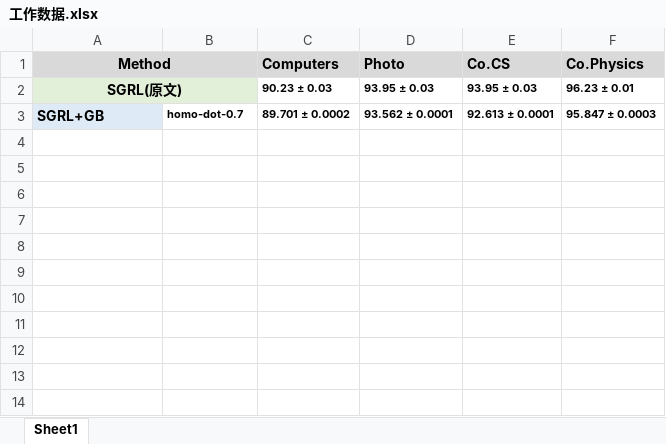
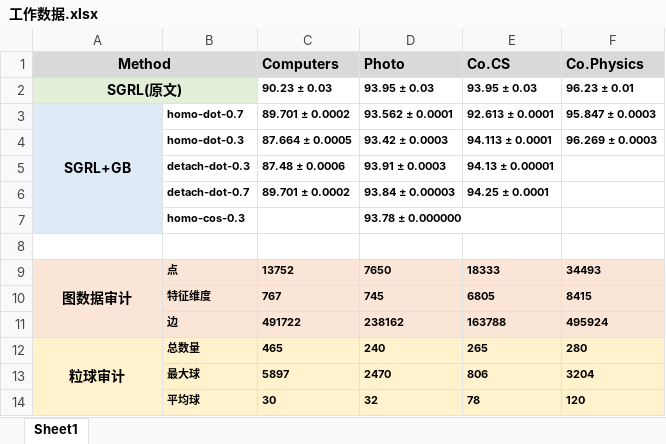
Before and after one commit to osren/GBGCL, an Excel workbook: 工作数据.xlsx, sheet Sheet1, drawn as a sheet; values as stored, in another font and other column widths than the file's, no borders; the diff names each change by its address in the sheet, - before the commit and + after, or states it on an @@ line.

Commit message:
feat: update data

```diff
--- a/工作数据.xlsx (sheet Sheet1)
+++ b/工作数据.xlsx (sheet Sheet1)
-A3 alignment: left
+A3 alignment: center
+A3:A7 merged
+row 4:  | homo-dot-0.3 | 87.664 ± 0.0005 | 93.42 ± 0.0003 | 94.113 ± 0.0001 | 96.269 ± 0.0003
+row 5:  | detach-dot-0.3 | 87.48 ± 0.0006 | 93.91 ± 0.0003 | 94.13 ± 0.00001
+row 6:  | detach-dot-0.7 | 89.701 ± 0.0002 | 93.84 ± 0.00003 | 94.25 ± 0.0001
+row 7:  | homo-cos-0.3 |  | 93.78 ± 0.000000
+row 8: (empty)
+row 9: 图数据审计 | 点 | 13752 | 7650 | 18333 | 34493
+row 10:  | 特征维度 | 767 | 745 | 6805 | 8415
+row 11:  | 边 | 491722 | 238162 | 163788 | 495924
+row 12: 粒球审计 | 总数量 | 465 | 240 | 265 | 280
+row 13:  | 最大球 | 5897 | 2470 | 806 | 3204
+row 14:  | 平均球 | 30 | 32 | 78 | 120
```
